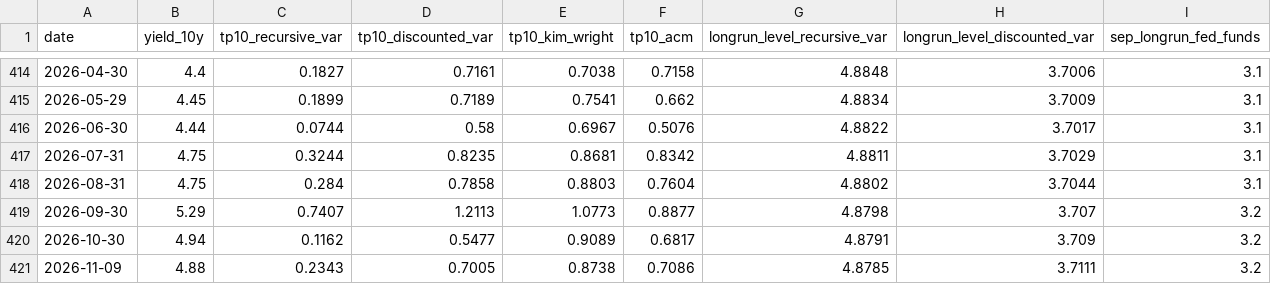
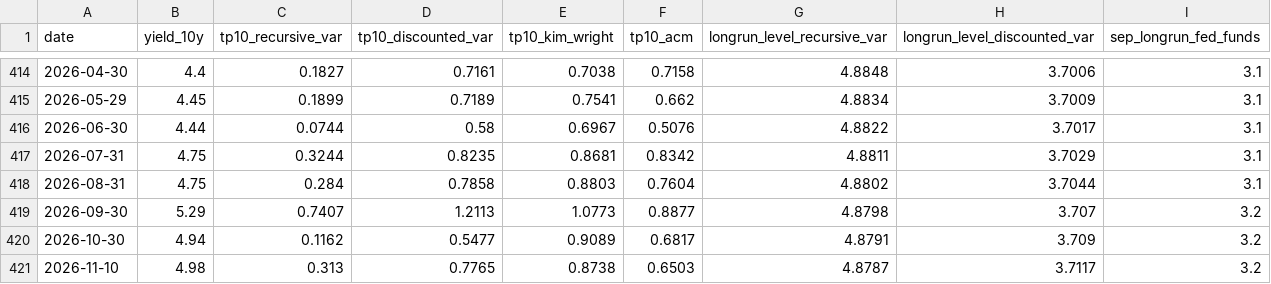
Before and after one commit to michaeltkiley/termprem, a CSV file: docs/termprem.csv, drawn as a sheet; only a part is shown, gaps mark what is left out; removed rows and columns are numbered as before the commit, all else as after; the diff names each change by its address in the sheet, - before the commit and + after, or states it on an @@ line.

```diff
--- a/docs/termprem.csv
+++ b/docs/termprem.csv
-row 421: 2026-11-09 | 4.88 | 0.2343 | 0.7005 | 0.8738 | 0.7086 | 4.8785 | 3.7111 | 3.2
+row 421: 2026-11-10 | 4.98 | 0.313 | 0.7765 | 0.8738 | 0.6503 | 4.8787 | 3.7117 | 3.2
```
Also changed, not shown: 1 other file.
